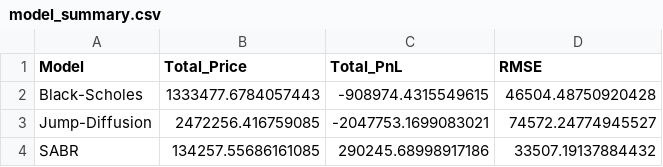
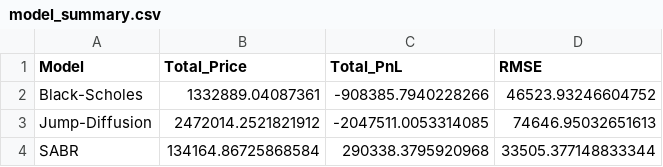
Before and after one commit to Jacer99/forex_options_simulation, a CSV file: output/model_summary.csv, drawn as a sheet.

```diff
--- a/output/model_summary.csv
+++ b/output/model_summary.csv
@@ -1,4 +1,4 @@
 Model,Total_Price,Total_PnL,RMSE
-Black-Scholes,1333477.6784057443,-908974.4315549615,46504.48750920428
-Jump-Diffusion,2472256.416759085,-2047753.1699083021,74572.24774945527
-SABR,134257.55686161085,290245.68998917186,33507.19137884432
+Black-Scholes,1332889.04087361,-908385.7940228266,46523.93246604752
+Jump-Diffusion,2472014.2521821912,-2047511.0053314085,74646.95032651613
+SABR,134164.86725868584,290338.3795920968,33505.377148833344
```
Also changed, not shown: data/generated/option_contracts.csv, data/market/interest_rates.csv, 9 other files.
